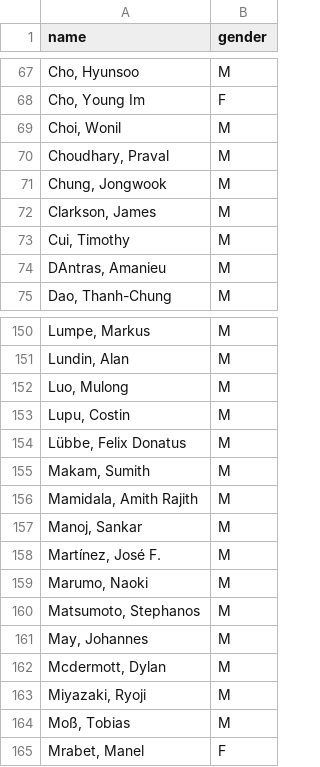
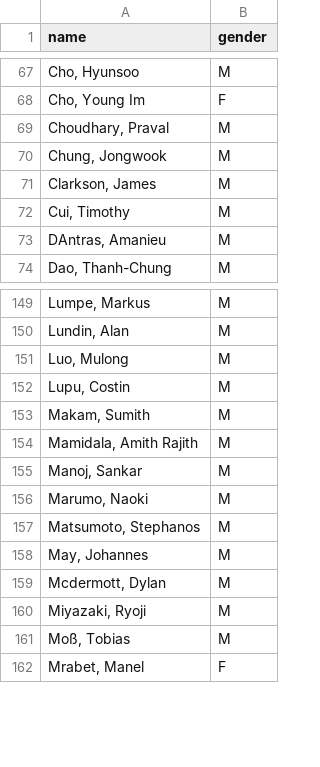
Before and after one commit to eitanf/sysconf, a CSV file: data/inferred_gender_mapping.csv, drawn as a sheet; only a part is shown, gaps mark what is left out; the diff names each change by its address in the sheet, - before the commit and + after, or states it on an @@ line.

Commit message:
Fix minor inconsistencies in names and genders

```diff
--- a/data/inferred_gender_mapping.csv
+++ b/data/inferred_gender_mapping.csv
-row 69: Choi, Wonil | M
-row 154: Lübbe, Felix Donatus | M
-row 158: Martínez, José F. | M
```
Also changed, not shown: data/verified_gender_mapping.csv, features/persons.csv, 6 other files.
